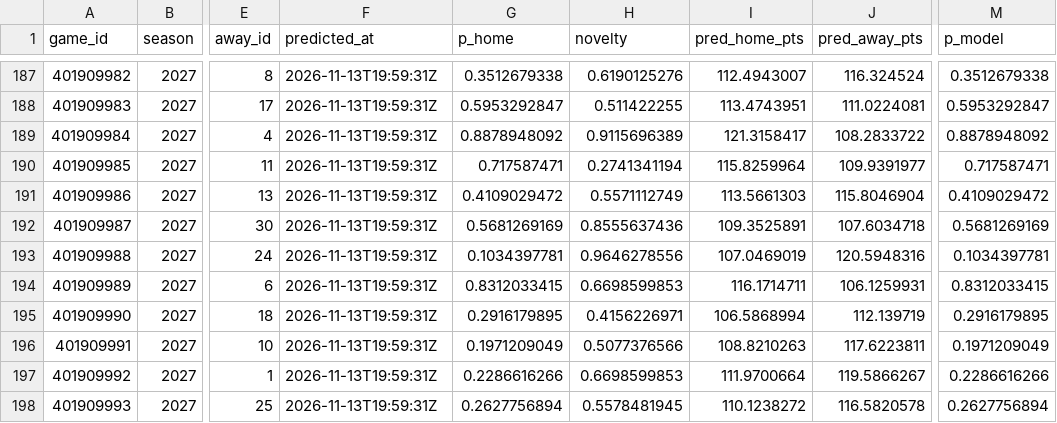
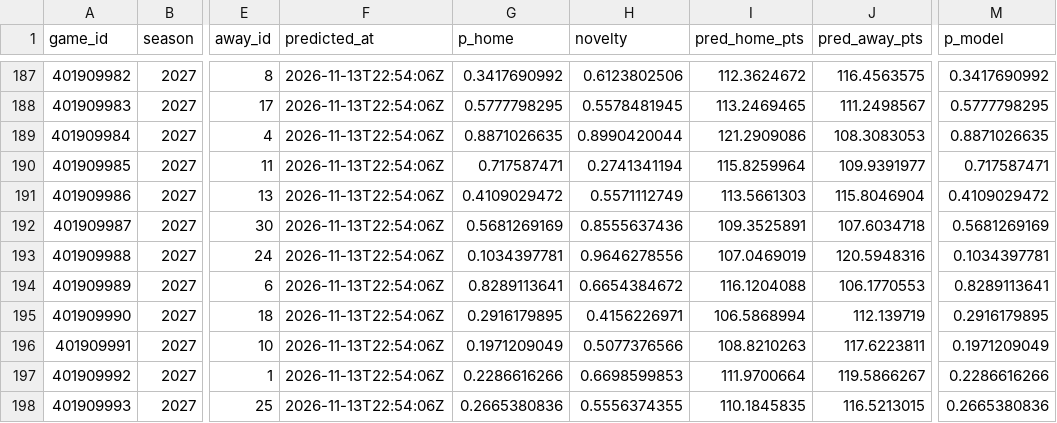
Before and after one commit to martinez-hub/nbaPredicts, a CSV file: data/predictions/2027.csv, drawn as a sheet; only a part is shown, gaps mark what is left out; the diff covers the shown part only; the diff names each change by its address in the sheet, - before the commit and + after, or states it on an @@ line.

```diff
--- a/data/predictions/2027.csv
+++ b/data/predictions/2027.csv
-F187:F198 (predicted_at): 2026-11-13T19:59:31Z
+F187:F198 (predicted_at): 2026-11-13T22:54:06Z
-G187 (p_home): 0.3512679338
+G187 (p_home): 0.3417690992
-H187 (novelty): 0.6190125276
+H187 (novelty): 0.6123802506
-I187 (pred_home_pts): 112.4943007
+I187 (pred_home_pts): 112.3624672
-J187 (pred_away_pts): 116.324524
+J187 (pred_away_pts): 116.4563575
-M187 (p_model): 0.3512679338
+M187 (p_model): 0.3417690992
-G188 (p_home): 0.5953292847
+G188 (p_home): 0.5777798295
-H188 (novelty): 0.511422255
+H188 (novelty): 0.5578481945
-I188 (pred_home_pts): 113.4743951
+I188 (pred_home_pts): 113.2469465
-J188 (pred_away_pts): 111.0224081
+J188 (pred_away_pts): 111.2498567
-M188 (p_model): 0.5953292847
+M188 (p_model): 0.5777798295
-G189 (p_home): 0.8878948092
+G189 (p_home): 0.8871026635
-H189 (novelty): 0.9115696389
+H189 (novelty): 0.8990420044
-I189 (pred_home_pts): 121.3158417
+I189 (pred_home_pts): 121.2909086
-J189 (pred_away_pts): 108.2833722
+J189 (pred_away_pts): 108.3083053
-M189 (p_model): 0.8878948092
+M189 (p_model): 0.8871026635
-G194 (p_home): 0.8312033415
+G194 (p_home): 0.8289113641
-H194 (novelty): 0.6698599853
+H194 (novelty): 0.6654384672
-I194 (pred_home_pts): 116.1714711
+I194 (pred_home_pts): 116.1204088
-J194 (pred_away_pts): 106.1259931
+J194 (pred_away_pts): 106.1770553
-M194 (p_model): 0.8312033415
+M194 (p_model): 0.8289113641
-G198 (p_home): 0.2627756894
+G198 (p_home): 0.2665380836
-H198 (novelty): 0.5578481945
+H198 (novelty): 0.5556374355
-I198 (pred_home_pts): 110.1238272
+I198 (pred_home_pts): 110.1845835
-J198 (pred_away_pts): 116.5820578
+J198 (pred_away_pts): 116.5213015
-M198 (p_model): 0.2627756894
+M198 (p_model): 0.2665380836
```
Also changed, not shown: 41 edited cells elsewhere in this file, data/injury_reports/2027.csv, data/player_predictions/2027.csv, 1 other file.
